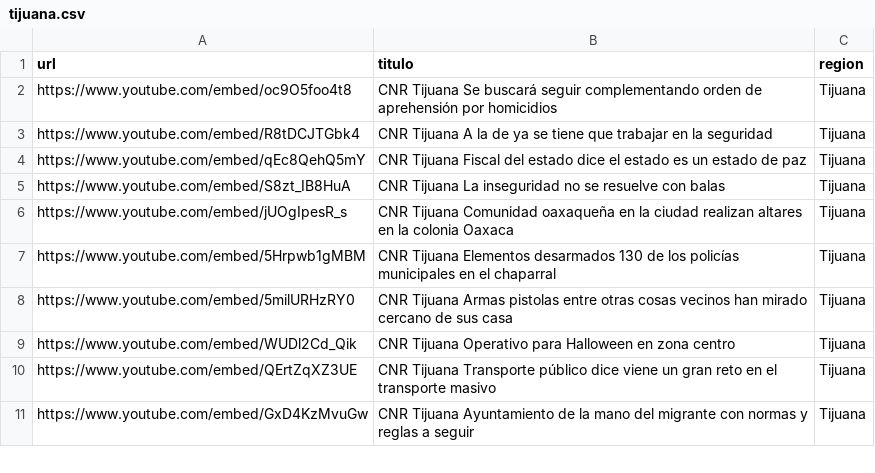
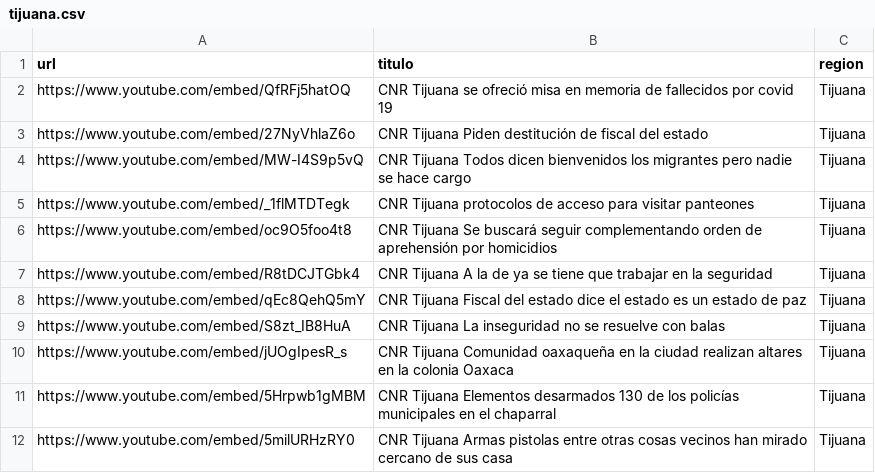
Before and after one commit to MauricioAlcala/cnr.tv, a CSV file: _data/tijuana.csv, drawn as a sheet; only a part is shown; the shorter side is filled out with more unchanged rows.

Commit message:
NOTAS NOVIEMBRE 2

```diff
--- a/_data/tijuana.csv
+++ b/_data/tijuana.csv
@@ -1,2 +1,6 @@
 url,titulo,region
+https://www.youtube.com/embed/QfRFj5hatOQ,"CNR Tijuana se ofreció misa en memoria de fallecidos por covid 19",Tijuana
+https://www.youtube.com/embed/27NyVhlaZ6o,"CNR Tijuana Piden destitución de fiscal del estado",Tijuana
+https://www.youtube.com/embed/MW-I4S9p5vQ,"CNR Tijuana Todos dicen bienvenidos los migrantes pero nadie se hace cargo",Tijuana
+https://www.youtube.com/embed/_1flMTDTegk,"CNR Tijuana protocolos de acceso para visitar panteones",Tijuana
 https://www.youtube.com/embed/oc9O5foo4t8,"CNR Tijuana Se buscará seguir complementando orden de aprehensión por homicidios",Tijuana
```
